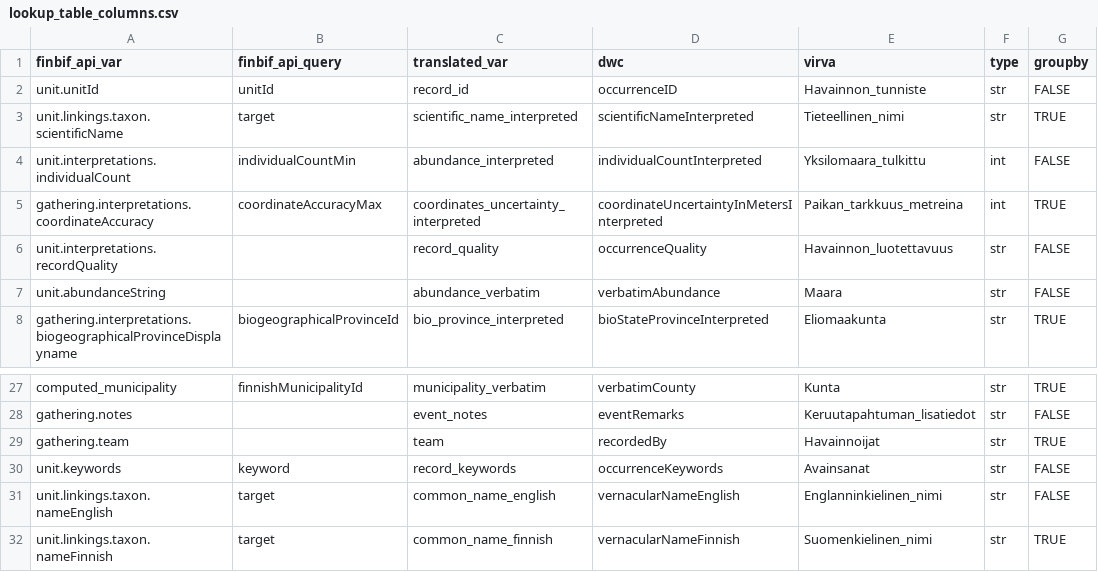
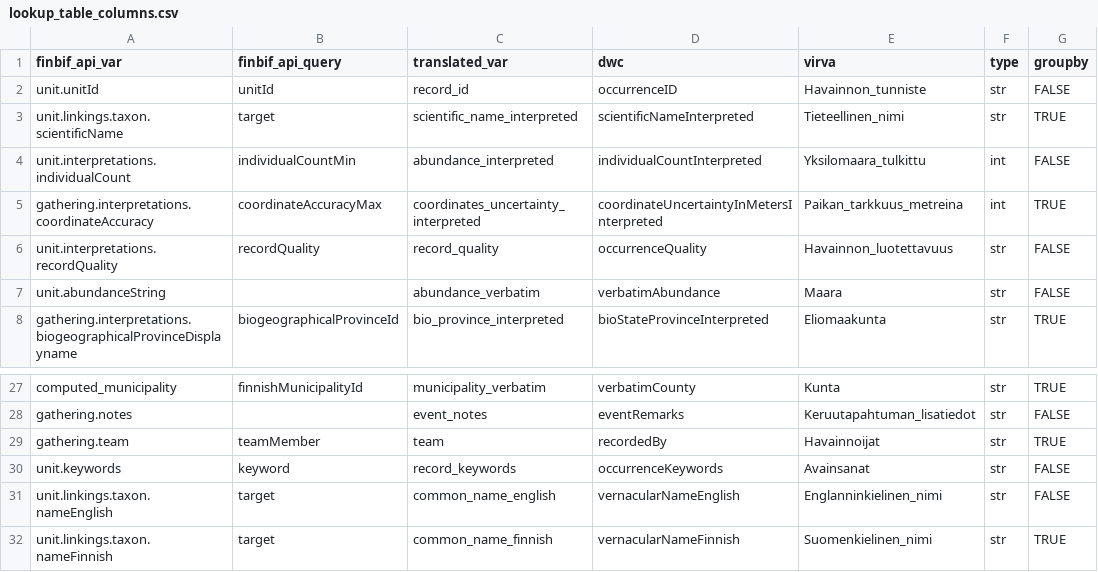
Before and after one commit to luomus/laji-pygeoapi, a CSV file: pygeoapi/scripts/resources/lookup_table_columns.csv, drawn as a sheet; only a part is shown, gaps mark what is left out.

Commit message:
add a few queryables

```diff
--- a/pygeoapi/scripts/resources/lookup_table_columns.csv
+++ b/pygeoapi/scripts/resources/lookup_table_columns.csv
@@ -5,3 +5,3 @@ unit.interpretations.individualCount;individualCountMin;abundance_interpreted;in
 gathering.interpretations.coordinateAccuracy;coordinateAccuracyMax;coordinates_uncertainty_interpreted;coordinateUncertaintyInMetersInterpreted;Paikan_tarkkuus_metreina;int;TRUE
-unit.interpretations.recordQuality;;record_quality;occurrenceQuality;Havainnon_luotettavuus;str;FALSE
+unit.interpretations.recordQuality;recordQuality;record_quality;occurrenceQuality;Havainnon_luotettavuus;str;FALSE
 unit.abundanceString;;abundance_verbatim;verbatimAbundance;Maara;str;FALSE
@@ -28,3 +28,3 @@ computed_municipality;finnishMunicipalityId;municipality_verbatim;verbatimCounty
 gathering.notes;;event_notes;eventRemarks;Keruutapahtuman_lisatiedot;str;FALSE
-gathering.team;;team;recordedBy;Havainnoijat;str;TRUE
+gathering.team;teamMember;team;recordedBy;Havainnoijat;str;TRUE
 unit.keywords;keyword;record_keywords;occurrenceKeywords;Avainsanat;str;FALSE
```
Also changed, not shown: 2 other files.
